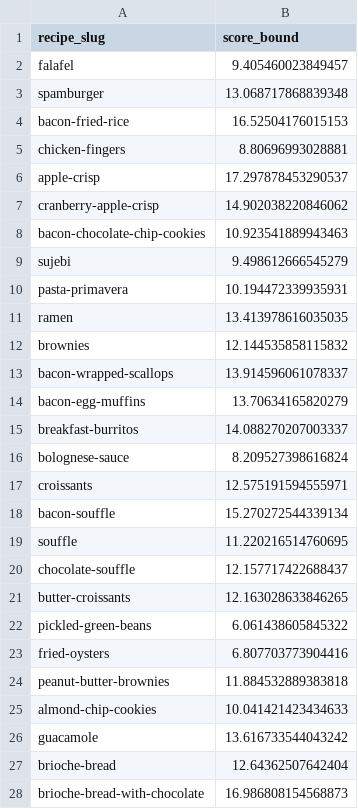
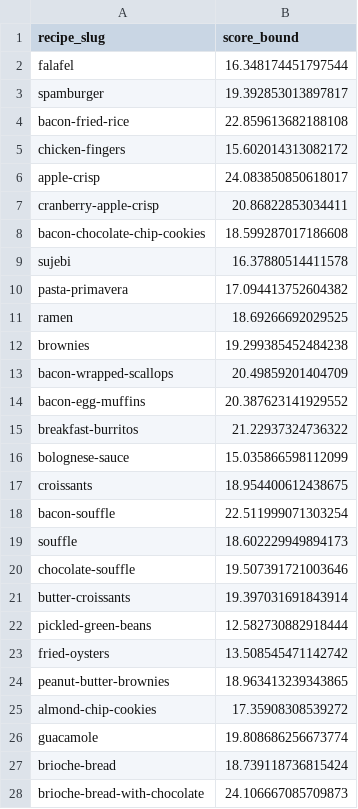
Before and after one commit to jtvon/dx704-project-04, a TSV file: bounds.tsv, drawn as a sheet; only a part is shown; the diff covers the shown part only.

```diff
--- a/bounds.tsv
+++ b/bounds.tsv
@@ -1,28 +1,28 @@
 recipe_slug	score_bound
-falafel	9.405460023849457
-spamburger	13.068717868839348
-bacon-fried-rice	16.52504176015153
-chicken-fingers	8.80696993028881
-apple-crisp	17.297878453290537
-cranberry-apple-crisp	14.902038220846062
-bacon-chocolate-chip-cookies	10.923541889943463
-sujebi	9.498612666545279
-pasta-primavera	10.194472339935931
-ramen	13.413978616035035
-brownies	12.144535858115832
-bacon-wrapped-scallops	13.914596061078337
-bacon-egg-muffins	13.70634165820279
-breakfast-burritos	14.088270207003337
-bolognese-sauce	8.209527398616824
-croissants	12.575191594555971
-bacon-souffle	15.270272544339134
-souffle	11.220216514760695
-chocolate-souffle	12.157717422688437
-butter-croissants	12.163028633846265
-pickled-green-beans	6.061438605845322
-fried-oysters	6.807703773904416
-peanut-butter-brownies	11.884532889383818
-almond-chip-cookies	10.041421423434633
-guacamole	13.616733544043242
-brioche-bread	12.64362507642404
-brioche-bread-with-chocolate	16.986808154568873
+falafel	16.348174451797544
+spamburger	19.392853013897817
+bacon-fried-rice	22.859613682188108
+chicken-fingers	15.602014313082172
+apple-crisp	24.083850850618017
+cranberry-apple-crisp	20.86822853034411
+bacon-chocolate-chip-cookies	18.599287017186608
+sujebi	16.37880514411578
+pasta-primavera	17.094413752604382
+ramen	18.69266692029525
+brownies	19.299385452484238
+bacon-wrapped-scallops	20.49859201404709
+bacon-egg-muffins	20.387623141929552
+breakfast-burritos	21.22937324736322
+bolognese-sauce	15.035866598112099
+croissants	18.954400612438675
+bacon-souffle	22.511999071303254
+souffle	18.602229949894173
+chocolate-souffle	19.507391721003646
+butter-croissants	19.397031691843914
+pickled-green-beans	12.582730882918444
+fried-oysters	13.508545471142742
+peanut-butter-brownies	18.963413239343865
+almond-chip-cookies	17.35908308539272
+guacamole	19.808686256673774
+brioche-bread	18.739118736815424
+brioche-bread-with-chocolate	24.106667085709873
```
Also changed, not shown: 73 edited cells elsewhere in this file, estimates.tsv, model.tsv, 3 other files.
